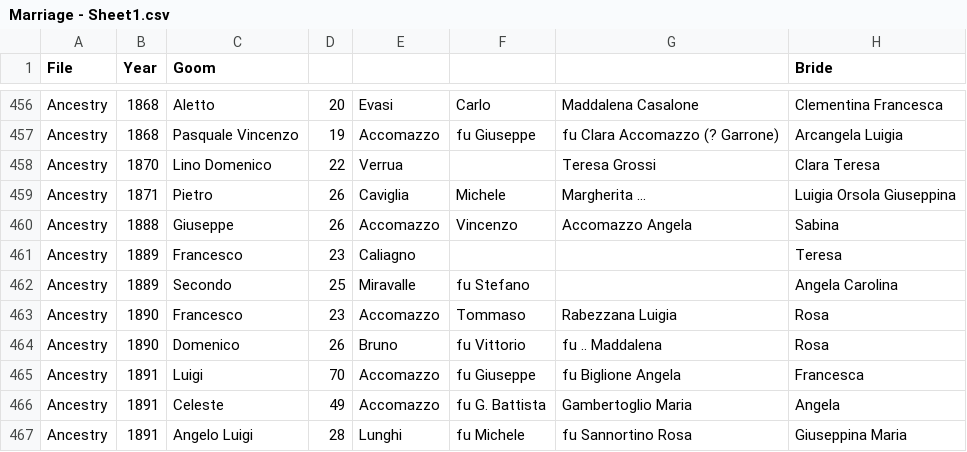
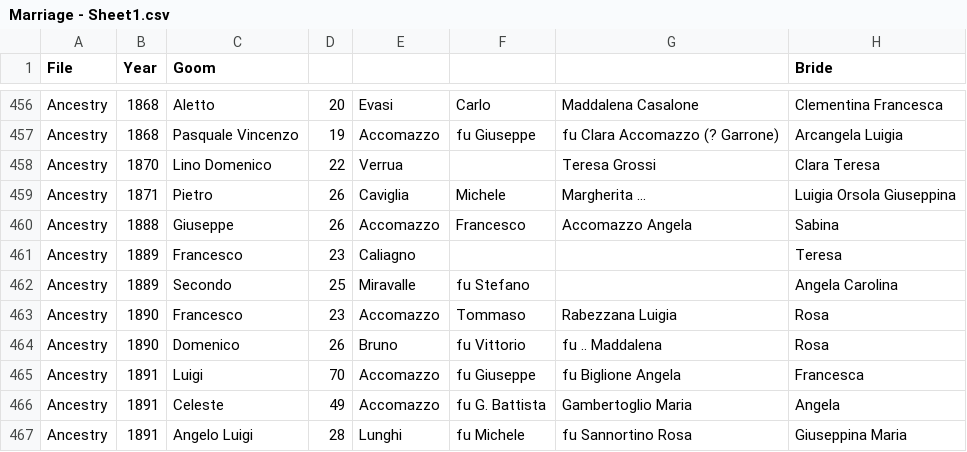
Before and after one commit to VittorioAccomazzi/Accomazzo, a CSV file: Data/Marriage - Sheet1.csv, drawn as a sheet; only a part is shown, gaps mark what is left out; the diff names each change by its address in the sheet, - before the commit and + after, or states it on an @@ line.

```diff
--- a/Data/Marriage - Sheet1.csv
+++ b/Data/Marriage - Sheet1.csv
-F460: Vincenzo
+F460: Francesco
```
Also changed, not shown: Data/latin - birth.csv, 1 other file.
